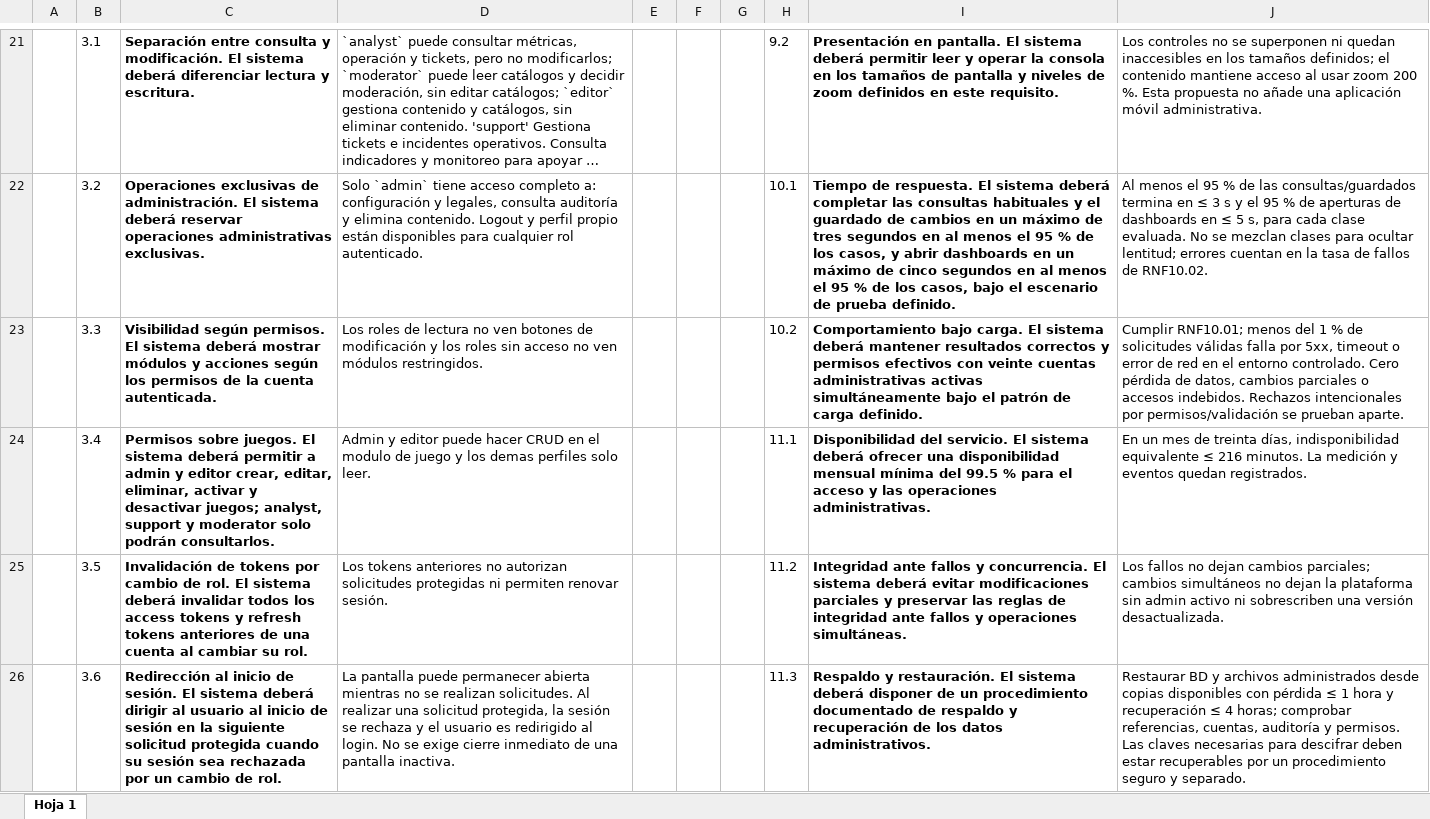
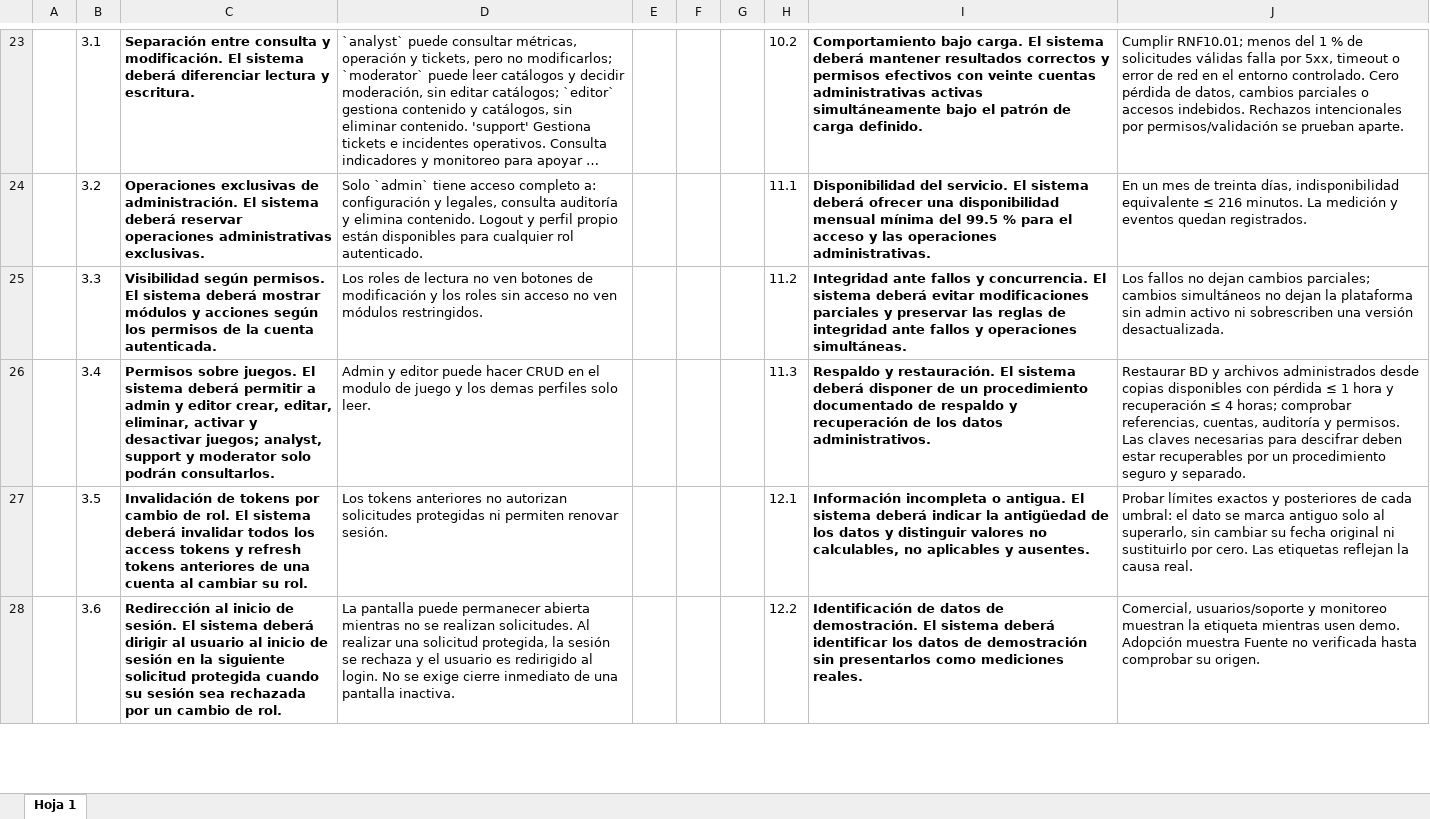
Before and after one commit to alexisrolandec/CAPSTONE, an Excel workbook: Fase 2/Evidencias de proyecto/Evidencias de documentacion/Documentos de gestion/Plan de proyecto/Requisitos funcionales y no funcionales.xlsx, sheet Hoja 1, drawn as a sheet; only a part is shown, gaps mark what is left out; long unchanged cells end in …; values as stored, in another font and other column widths than the file's, no borders; charts and pictures not drawn; addresses are those after the commit; the diff covers the shown part only; the diff names each change by its address in the sheet, - before the commit and + after, or states it on an @@ line.

```diff
--- a/Fase 2/Evidencias de proyecto/Evidencias de documentacion/Documentos de gestion/Plan de proyecto/Requisitos funcionales y no funcionales.xlsx (sheet Hoja 1)
+++ b/Fase 2/Evidencias de proyecto/Evidencias de documentacion/Documentos de gestion/Plan de proyecto/Requisitos funcionales y no funcionales.xlsx (sheet Hoja 1)
-H23: 9.2
+H23: 10.2
-I23: Presentación en pantalla. El sistema deberá permitir leer y operar la consola en los tamaños de pantalla y niveles de zoom definidos en este requisito.
+I23: Comportamiento bajo carga. El sistema deberá mantener resultados correctos y permisos efectivos con veinte cuentas administrativas activas simultáneamente bajo el patrón de carga definido.
-J23: Los controles no se superponen ni quedan inaccesibles en los tamaños definidos; el contenido mantiene acceso al usar zoom 200 %. Esta propuesta no añade una aplicación móvil administrativa.
+J23: Cumplir RNF10.01; menos del 1 % de solicitudes válidas falla por 5xx, timeout o error de red en el entorno controlado. Cero pérdida de datos, cambios parciales o accesos indebidos. Rechazos intencionales por permisos/validación se prueban aparte.
-H24: 10.1
+H24: 11.1
-I24: Tiempo de respuesta. El sistema deberá completar las consultas habituales y el guardado de cambios en un máximo de tres segundos en al menos el 95 % de los casos, y abrir dashboards en un máximo de cinco segundos en al menos el 95 % de los casos, bajo el escenario de prueba definido.
+I24: Disponibilidad del servicio. El sistema deberá ofrecer una disponibilidad mensual mínima del 99.5 % para el acceso y las operaciones administrativas.
-J24: Al menos el 95 % de las consultas/guardados termina en ≤ 3 s y el 95 % de aperturas de dashboards en ≤ 5 s, para cada clase evaluada. No se mezclan clases para ocultar lentitud; errores cuentan en la tasa de fallos de RNF10.02.
+J24: En un mes de treinta días, indisponibilidad equivalente ≤ 216 minutos. La medición y eventos quedan registrados.
-H25: 10.2
+H25: 11.2
-I25: Comportamiento bajo carga. El sistema deberá mantener resultados correctos y permisos efectivos con veinte cuentas administrativas activas simultáneamente bajo el patrón de carga definido.
+I25: Integridad ante fallos y concurrencia. El sistema deberá evitar modificaciones parciales y preservar las reglas de integridad ante fallos y operaciones simultáneas.
-J25: Cumplir RNF10.01; menos del 1 % de solicitudes válidas falla por 5xx, timeout o error de red en el entorno controlado. Cero pérdida de datos, cambios parciales o accesos indebidos. Rechazos intencionales por permisos/validación se prueban aparte.
+J25: Los fallos no dejan cambios parciales; cambios simultáneos no dejan la plataforma sin admin activo ni sobrescriben una versión desactualizada.
-H26: 11.1
+H26: 11.3
-I26: Disponibilidad del servicio. El sistema deberá ofrecer una disponibilidad mensual mínima del 99.5 % para el acceso y las operaciones administrativas.
+I26: Respaldo y restauración. El sistema deberá disponer de un procedimiento documentado de respaldo y recuperación de los datos administrativos.
-J26: En un mes de treinta días, indisponibilidad equivalente ≤ 216 minutos. La medición y eventos quedan registrados.
+J26: Restaurar BD y archivos administrados desde copias disponibles con pérdida ≤ 1 hora y recuperación ≤ 4 horas; comprobar referencias, cuentas, auditoría y permisos. Las claves necesarias para descifrar deben estar recuperables por un procedimiento seguro y separado.
-H27: 11.2
+H27: 12.1
-I27: Integridad ante fallos y concurrencia. El sistema deberá evitar modificaciones parciales y preservar las reglas de integridad ante fallos y operaciones simultáneas.
+I27: Información incompleta o antigua. El sistema deberá indicar la antigüedad de los datos y distinguir valores no calculables, no aplicables y ausentes.
-J27: Los fallos no dejan cambios parciales; cambios simultáneos no dejan la plataforma sin admin activo ni sobrescriben una versión desactualizada.
+J27: Probar límites exactos y posteriores de cada umbral: el dato se marca antiguo solo al superarlo, sin cambiar su fecha original ni sustituirlo por cero. Las etiquetas reflejan la causa real.
-H28: 11.3
+H28: 12.2
-I28: Respaldo y restauración. El sistema deberá disponer de un procedimiento documentado de respaldo y recuperación de los datos administrativos.
+I28: Identificación de datos de demostración. El sistema deberá identificar los datos de demostración sin presentarlos como mediciones reales.
-J28: Restaurar BD y archivos administrados desde copias disponibles con pérdida ≤ 1 hora y recuperación ≤ 4 horas; comprobar referencias, cuentas, auditoría y permisos. Las claves necesarias para descifrar deben estar recuperables por un procedimiento seguro y separado.
+J28: Comercial, usuarios/soporte y monitoreo muestran la etiqueta mientras usen demo. Adopción muestra Fuente no verificada hasta comprobar su origen.
```
Also changed, not shown: 15 added rows, 5 removed rows, 75 edited cells and cell formats elsewhere in this sheet, Fase 2/Evidencias de proyecto/Evidencias de documentacion/Documentos de gestion/Plan de proyecto/Carta Gant Agecare Administracion.xlsx, Fase 2/Evidencias de proyecto/Evidencias de documentacion/Documentos de gestion/Plan de proyecto/Tablero KanBan.xlsx, 43 other files.
